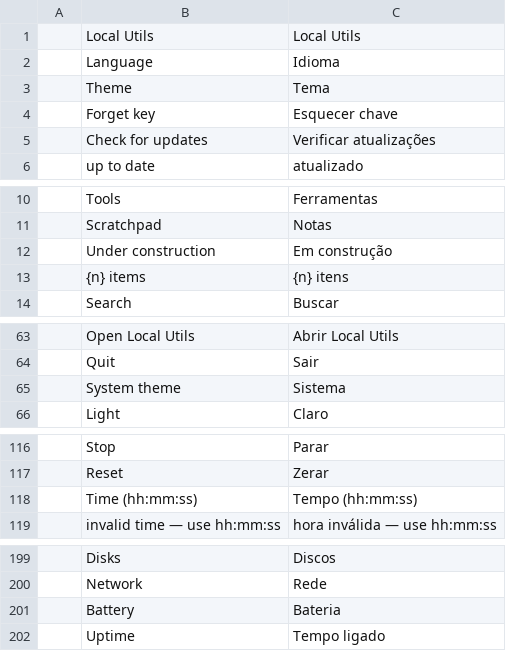
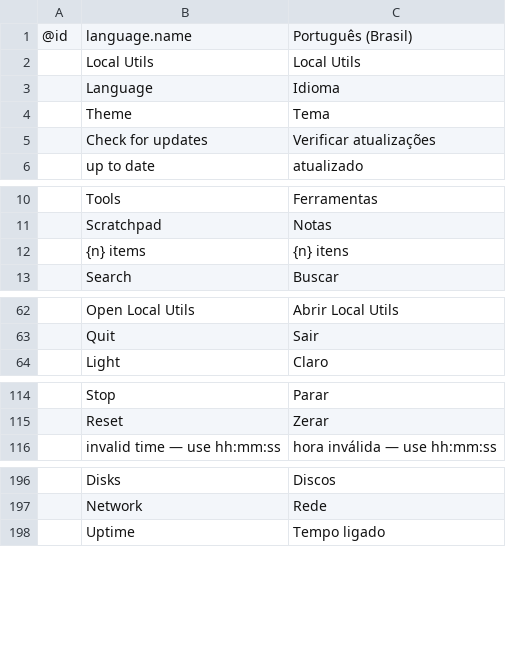
Before and after one commit to Anon5T4R/Local-Utils, a TSV file: i18n/locales/pt-br/localutils.tsv, drawn as a sheet; only a part is shown, gaps mark what is left out.

```diff
--- a/i18n/locales/pt-br/localutils.tsv
+++ b/i18n/locales/pt-br/localutils.tsv
@@ -1 +1,2 @@
+@id	language.name	Português (Brasil)
 	Local Utils	Local Utils
@@ -3,3 +4,2 @@
 	Theme	Tema
-	Forget key	Esquecer chave
 	Check for updates	Verificar atualizações
@@ -11,3 +11,2 @@
 	Scratchpad	Notas
-	Under construction	Em construção
 	{n} items	{n} itens
@@ -64,3 +63,2 @@
 	Quit	Sair
-	System theme	Sistema
 	Light	Claro
@@ -117,3 +115,2 @@
 	Reset	Zerar
-	Time (hh:mm:ss)	Tempo (hh:mm:ss)
 	invalid time — use hh:mm:ss	hora inválida — use hh:mm:ss
@@ -200,3 +197,2 @@
 	Network	Rede
-	Battery	Bateria
 	Uptime	Tempo ligado
```
Also changed, not shown: i18n/locales/es/localutils.tsv, 35 other files.
